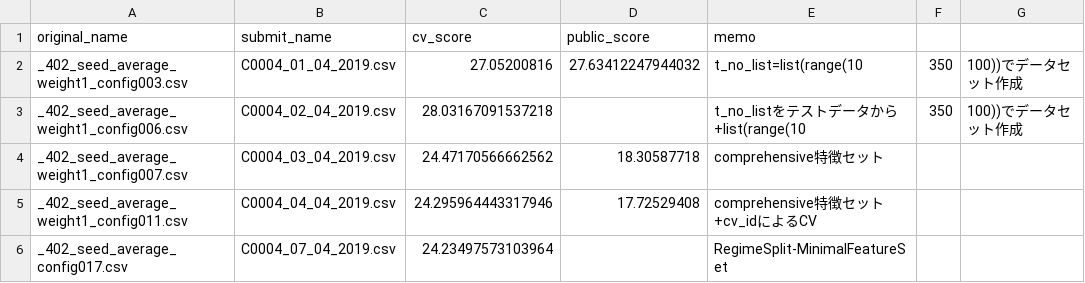
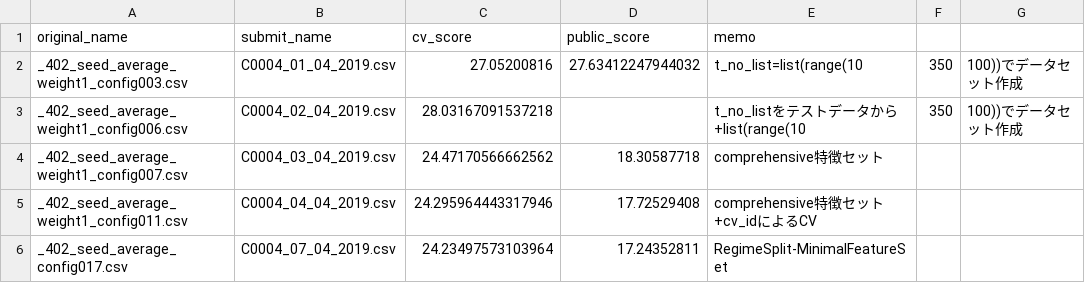
Before and after one commit to SS1031/PHMC2019DataAnalysisChallenge, a CSV file: submit_history.csv, drawn as a sheet.

Commit message:
submit_historyアップデート

```diff
--- a/submit_history.csv
+++ b/submit_history.csv
@@ -5,2 +5,2 @@ _402_seed_average_weight1_config007.csv,C0004_03_04_2019.csv,24.47170566662562,1
 _402_seed_average_weight1_config011.csv,C0004_04_04_2019.csv,24.295964443317946,17.72529408,comprehensive特徴セット+cv_idによるCV
-_402_seed_average_config017.csv,C0004_07_04_2019.csv,24.23497573103964,,RegimeSplit-MinimalFeatureSet
+_402_seed_average_config017.csv,C0004_07_04_2019.csv,24.23497573103964,17.24352811,RegimeSplit-MinimalFeatureSet
```
